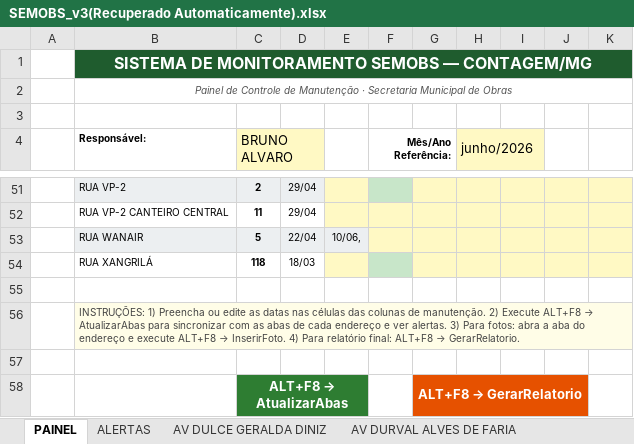
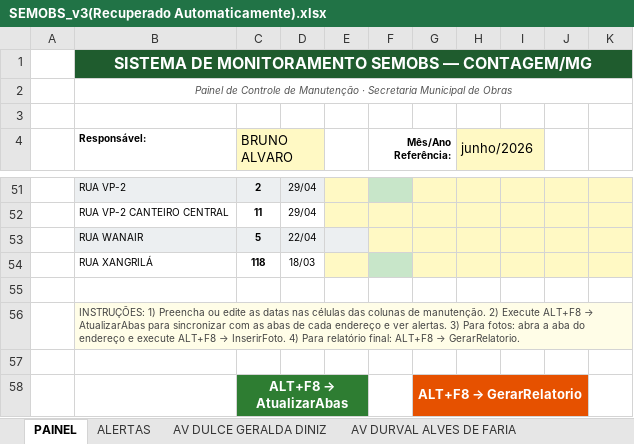
Before and after one commit to GuilhermeVCL/Monitoramento_de_mudas, an Excel workbook: SEMOBS_v3(Recuperado Automaticamente).xlsx, sheet PAINEL, drawn as a sheet; only a part is shown, gaps mark what is left out; values as stored, in another font and other column widths than the file's, no borders; the diff names each change by its address in the sheet, - before the commit and + after, or states it on an @@ line.

```diff
--- a/SEMOBS_v3(Recuperado Automaticamente).xlsx (sheet PAINEL)
+++ b/SEMOBS_v3(Recuperado Automaticamente).xlsx (sheet PAINEL)
-E53: 10/06,
+E53: (empty)
```
Also changed, not shown: sheet AV DULCE GERALDA DINIZ, 1 other file.
